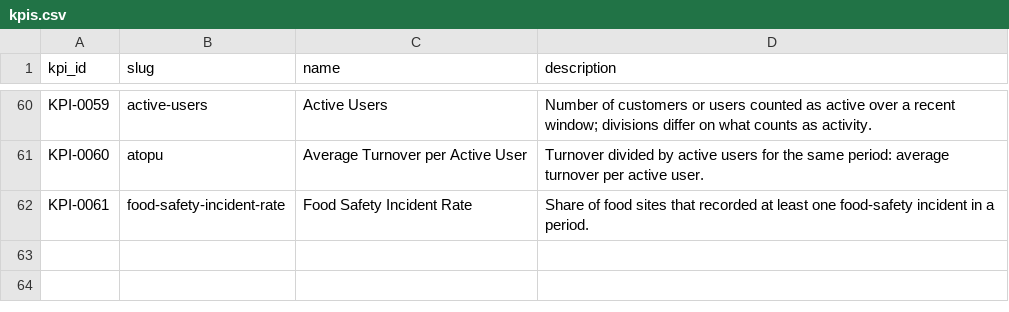
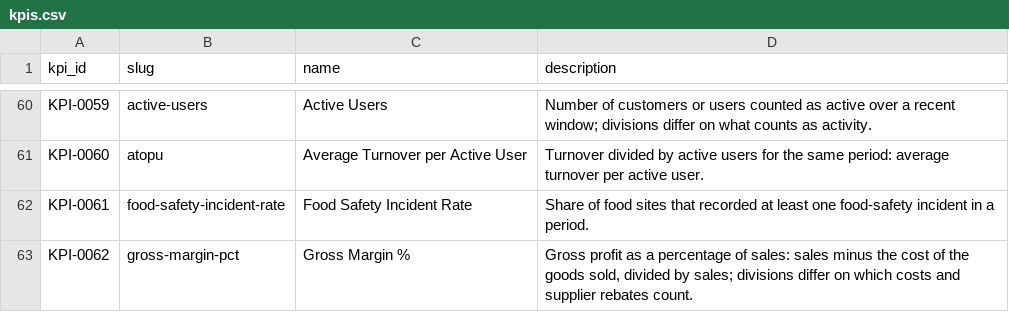
Before and after one commit to geomimo/kpi-catalog, a CSV file: kpigen/curation/kpis.csv, drawn as a sheet; only a part is shown, gaps mark what is left out.

```diff
--- a/kpigen/curation/kpis.csv
+++ b/kpigen/curation/kpis.csv
@@ -62 +62,2 @@ KPI-0060,atopu,Average Turnover per Active User,Turnover divided by active users
 KPI-0061,food-safety-incident-rate,Food Safety Incident Rate,Share of food sites that recorded at least one food-safety incident in a period.
+KPI-0062,gross-margin-pct,Gross Margin %,"Gross profit as a percentage of sales: sales minus the cost of the goods sold, divided by sales; divisions differ on which costs and supplier rebates count."
```
Also changed, not shown: data/seed/assets.csv, data/seed/definition_tags.csv, 10 other files.
